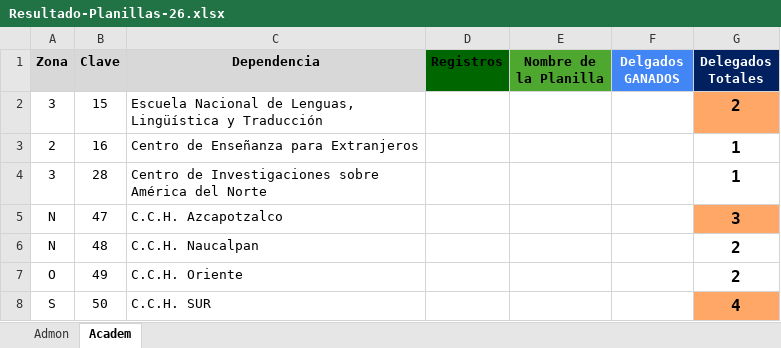
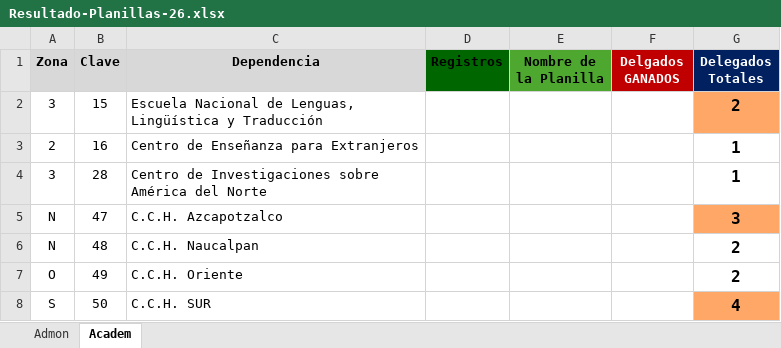
Before and after one commit to sedas14Q/resultadoscgr, an Excel workbook: EXCEL/Resultado-Planillas-26.xlsx, sheet Academ, drawn as a sheet; only a part is shown; values as stored, in another font and other column widths than the file's, no borders; the diff names each change by its address in the sheet, - before the commit and + after, or states it on an @@ line.

Commit message:
update: actualizar Excel base Resultado-Planillas-26.xlsx

```diff
--- a/EXCEL/Resultado-Planillas-26.xlsx (sheet Academ)
+++ b/EXCEL/Resultado-Planillas-26.xlsx (sheet Academ)
-F1 fill: #4285F4
+F1 fill: #C00000
```
